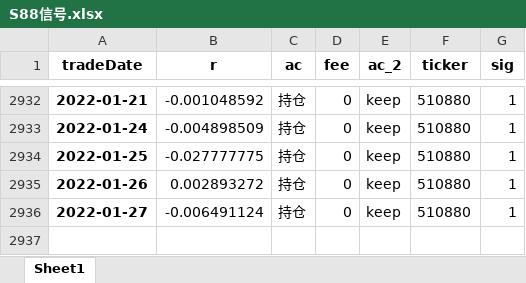
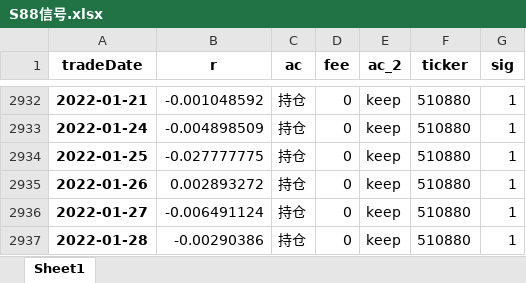
Before and after one commit to quanttrade/product, an Excel workbook: s88_signal/S88信号.xlsx, sheet Sheet1, drawn as a sheet; only a part is shown, gaps mark what is left out; values as stored, in another font and other column widths than the file's, no borders; the diff names each change by its address in the sheet, - before the commit and + after, or states it on an @@ line.

```diff
--- a/s88_signal/S88信号.xlsx (sheet Sheet1)
+++ b/s88_signal/S88信号.xlsx (sheet Sheet1)
+row 2937: 2022-01-28 | -0.00290386 | 持仓 | 0 | keep | 510880 | 1
```
Also changed, not shown: s87_signal/S87_000300_信号.xlsx, 5 other files.
